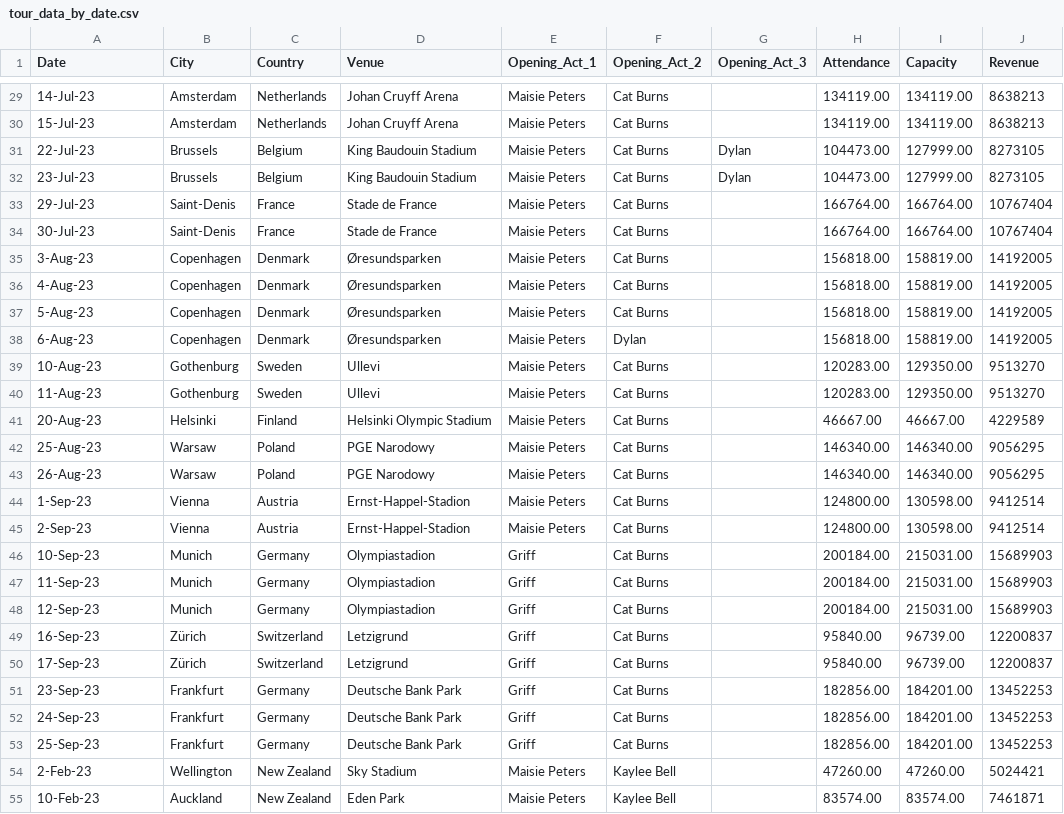
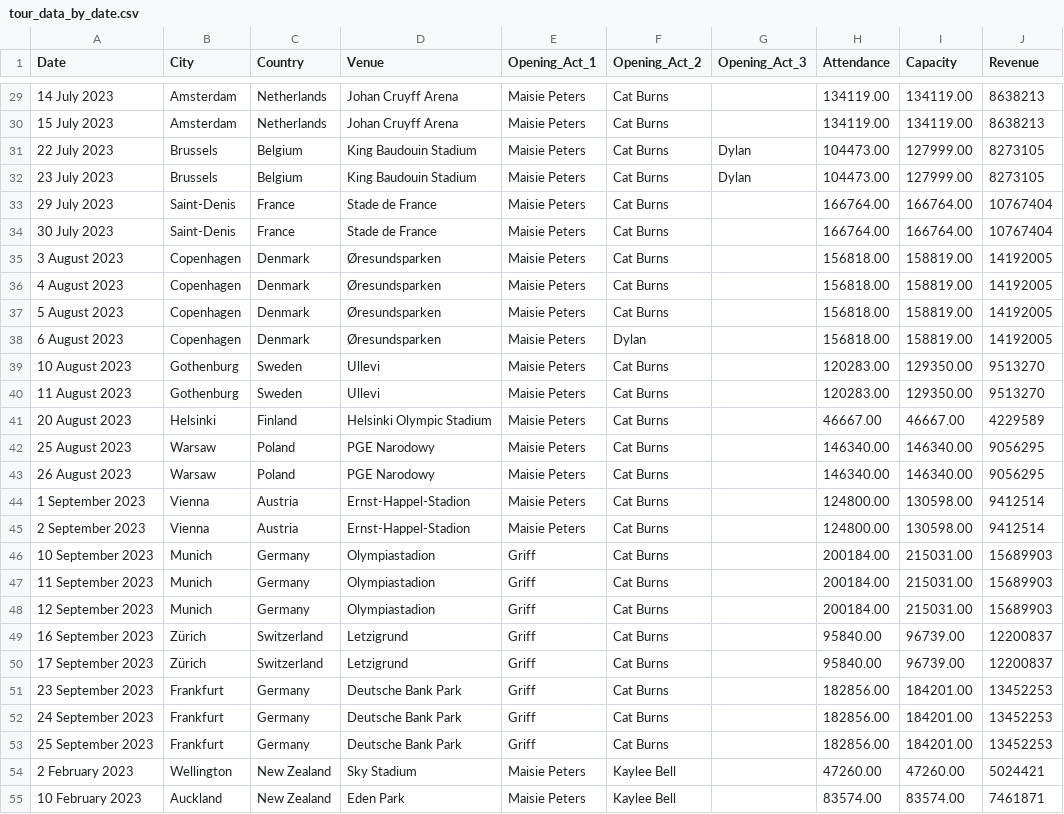
Before and after one commit to JessalynLim/FIT3179, a CSV file: assignment2/data/tour_data_by_date.csv, drawn as a sheet; only a part is shown, gaps mark what is left out; the diff covers the shown part only.

Commit message:
Update tour_data_by_date.csv

```diff
--- a/assignment2/data/tour_data_by_date.csv
+++ b/assignment2/data/tour_data_by_date.csv
@@ -29,27 +29,27 @@ Date,City,Country,Venue,Opening_Act_1,Opening_Act_2,Opening_Act_3,Attendance,Cap
-14-Jul-23,Amsterdam,Netherlands,Johan Cruyff Arena,Maisie Peters,Cat Burns,,134119.00,134119.00,8638213
-15-Jul-23,Amsterdam,Netherlands,Johan Cruyff Arena,Maisie Peters,Cat Burns,,134119.00,134119.00,8638213
-22-Jul-23,Brussels,Belgium,King Baudouin Stadium,Maisie Peters,Cat Burns,Dylan,104473.00,127999.00,8273105
-23-Jul-23,Brussels,Belgium,King Baudouin Stadium,Maisie Peters,Cat Burns,Dylan,104473.00,127999.00,8273105
-29-Jul-23,Saint-Denis,France,Stade de France,Maisie Peters,Cat Burns,,166764.00,166764.00,10767404
-30-Jul-23,Saint-Denis,France,Stade de France,Maisie Peters,Cat Burns,,166764.00,166764.00,10767404
-3-Aug-23,Copenhagen,Denmark,Øresundsparken,Maisie Peters,Cat Burns,,156818.00,158819.00,14192005
-4-Aug-23,Copenhagen,Denmark,Øresundsparken,Maisie Peters,Cat Burns,,156818.00,158819.00,14192005
-5-Aug-23,Copenhagen,Denmark,Øresundsparken,Maisie Peters,Cat Burns,,156818.00,158819.00,14192005
-6-Aug-23,Copenhagen,Denmark,Øresundsparken,Maisie Peters,Dylan,,156818.00,158819.00,14192005
-10-Aug-23,Gothenburg,Sweden,Ullevi,Maisie Peters,Cat Burns,,120283.00,129350.00,9513270
-11-Aug-23,Gothenburg,Sweden,Ullevi,Maisie Peters,Cat Burns,,120283.00,129350.00,9513270
-20-Aug-23,Helsinki,Finland,Helsinki Olympic Stadium,Maisie Peters,Cat Burns,,46667.00,46667.00,4229589
-25-Aug-23,Warsaw,Poland,PGE Narodowy,Maisie Peters,Cat Burns,,146340.00,146340.00,9056295
-26-Aug-23,Warsaw,Poland,PGE Narodowy,Maisie Peters,Cat Burns,,146340.00,146340.00,9056295
-1-Sep-23,Vienna,Austria,Ernst-Happel-Stadion,Maisie Peters,Cat Burns,,124800.00,130598.00,9412514
-2-Sep-23,Vienna,Austria,Ernst-Happel-Stadion,Maisie Peters,Cat Burns,,124800.00,130598.00,9412514
-10-Sep-23,Munich,Germany,Olympiastadion,Griff,Cat Burns,,200184.00,215031.00,15689903
-11-Sep-23,Munich,Germany,Olympiastadion,Griff,Cat Burns,,200184.00,215031.00,15689903
-12-Sep-23,Munich,Germany,Olympiastadion,Griff,Cat Burns,,200184.00,215031.00,15689903
-16-Sep-23,Zürich,Switzerland,Letzigrund,Griff,Cat Burns,,95840.00,96739.00,12200837
-17-Sep-23,Zürich,Switzerland,Letzigrund,Griff,Cat Burns,,95840.00,96739.00,12200837
-23-Sep-23,Frankfurt,Germany,Deutsche Bank Park,Griff,Cat Burns,,182856.00,184201.00,13452253
-24-Sep-23,Frankfurt,Germany,Deutsche Bank Park,Griff,Cat Burns,,182856.00,184201.00,13452253
-25-Sep-23,Frankfurt,Germany,Deutsche Bank Park,Griff,Cat Burns,,182856.00,184201.00,13452253
-2-Feb-23,Wellington,New Zealand,Sky Stadium,Maisie Peters,Kaylee Bell,,47260.00,47260.00,5024421
-10-Feb-23,Auckland,New Zealand,Eden Park,Maisie Peters,Kaylee Bell,,83574.00,83574.00,7461871
+14 July 2023,Amsterdam,Netherlands,Johan Cruyff Arena,Maisie Peters,Cat Burns,,134119.00,134119.00,8638213
+15 July 2023,Amsterdam,Netherlands,Johan Cruyff Arena,Maisie Peters,Cat Burns,,134119.00,134119.00,8638213
+22 July 2023,Brussels,Belgium,King Baudouin Stadium,Maisie Peters,Cat Burns,Dylan,104473.00,127999.00,8273105
+23 July 2023,Brussels,Belgium,King Baudouin Stadium,Maisie Peters,Cat Burns,Dylan,104473.00,127999.00,8273105
+29 July 2023,Saint-Denis,France,Stade de France,Maisie Peters,Cat Burns,,166764.00,166764.00,10767404
+30 July 2023,Saint-Denis,France,Stade de France,Maisie Peters,Cat Burns,,166764.00,166764.00,10767404
+3 August 2023,Copenhagen,Denmark,Øresundsparken,Maisie Peters,Cat Burns,,156818.00,158819.00,14192005
+4 August 2023,Copenhagen,Denmark,Øresundsparken,Maisie Peters,Cat Burns,,156818.00,158819.00,14192005
+5 August 2023,Copenhagen,Denmark,Øresundsparken,Maisie Peters,Cat Burns,,156818.00,158819.00,14192005
+6 August 2023,Copenhagen,Denmark,Øresundsparken,Maisie Peters,Dylan,,156818.00,158819.00,14192005
+10 August 2023,Gothenburg,Sweden,Ullevi,Maisie Peters,Cat Burns,,120283.00,129350.00,9513270
+11 August 2023,Gothenburg,Sweden,Ullevi,Maisie Peters,Cat Burns,,120283.00,129350.00,9513270
+20 August 2023,Helsinki,Finland,Helsinki Olympic Stadium,Maisie Peters,Cat Burns,,46667.00,46667.00,4229589
+25 August 2023,Warsaw,Poland,PGE Narodowy,Maisie Peters,Cat Burns,,146340.00,146340.00,9056295
+26 August 2023,Warsaw,Poland,PGE Narodowy,Maisie Peters,Cat Burns,,146340.00,146340.00,9056295
+1 September 2023,Vienna,Austria,Ernst-Happel-Stadion,Maisie Peters,Cat Burns,,124800.00,130598.00,9412514
+2 September 2023,Vienna,Austria,Ernst-Happel-Stadion,Maisie Peters,Cat Burns,,124800.00,130598.00,9412514
+10 September 2023,Munich,Germany,Olympiastadion,Griff,Cat Burns,,200184.00,215031.00,15689903
+11 September 2023,Munich,Germany,Olympiastadion,Griff,Cat Burns,,200184.00,215031.00,15689903
+12 September 2023,Munich,Germany,Olympiastadion,Griff,Cat Burns,,200184.00,215031.00,15689903
+16 September 2023,Zürich,Switzerland,Letzigrund,Griff,Cat Burns,,95840.00,96739.00,12200837
+17 September 2023,Zürich,Switzerland,Letzigrund,Griff,Cat Burns,,95840.00,96739.00,12200837
+23 September 2023,Frankfurt,Germany,Deutsche Bank Park,Griff,Cat Burns,,182856.00,184201.00,13452253
+24 September 2023,Frankfurt,Germany,Deutsche Bank Park,Griff,Cat Burns,,182856.00,184201.00,13452253
+25 September 2023,Frankfurt,Germany,Deutsche Bank Park,Griff,Cat Burns,,182856.00,184201.00,13452253
+2 February 2023,Wellington,New Zealand,Sky Stadium,Maisie Peters,Kaylee Bell,,47260.00,47260.00,5024421
+10 February 2023,Auckland,New Zealand,Eden Park,Maisie Peters,Kaylee Bell,,83574.00,83574.00,7461871
```
Also changed, not shown: 58 edited cells elsewhere in this file.
